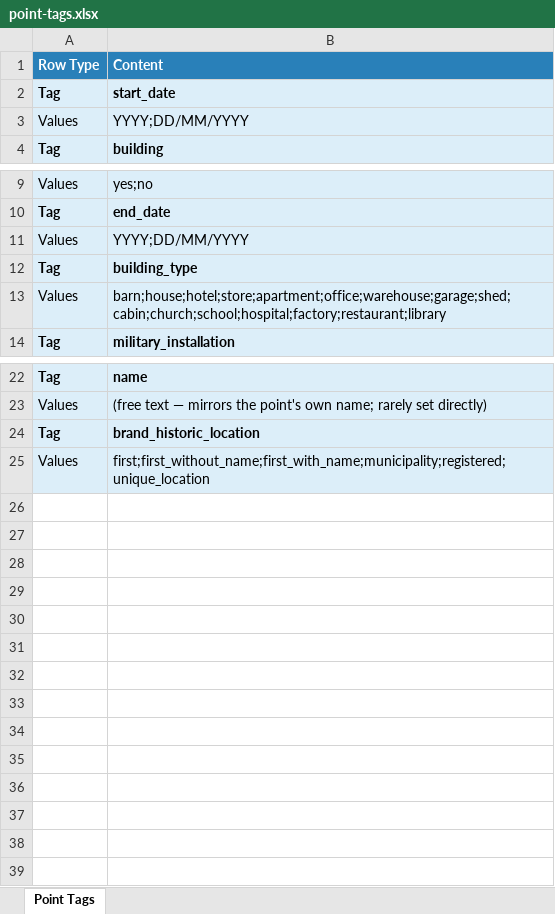
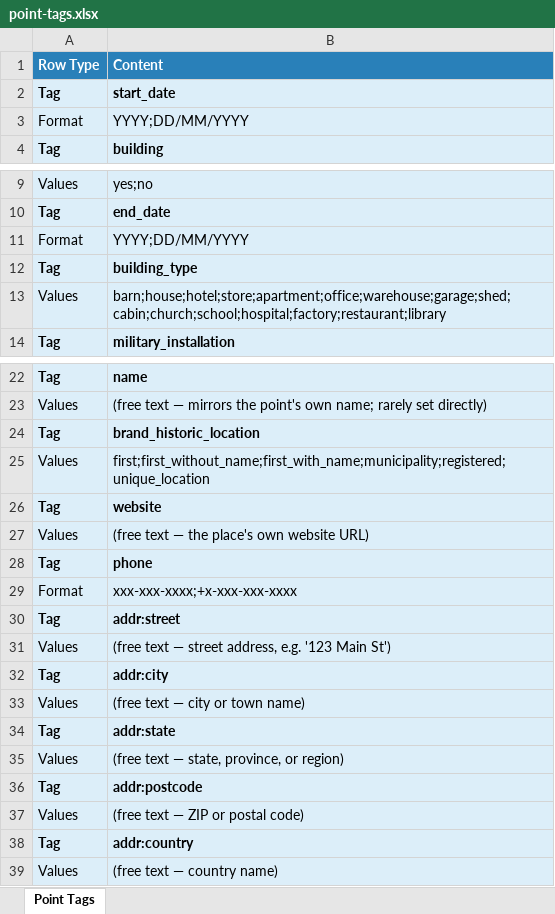
Before and after one commit to Golden-King05/Jarvys, an Excel workbook: server/src/data/point-tags/point-tags.xlsx, sheet Point Tags, drawn as a sheet; only a part is shown, gaps mark what is left out; values as stored, in another font and other column widths than the file's, no borders; the diff names each change by its address in the sheet, - before the commit and + after, or states it on an @@ line.

```diff
--- a/server/src/data/point-tags/point-tags.xlsx (sheet Point Tags)
+++ b/server/src/data/point-tags/point-tags.xlsx (sheet Point Tags)
-A3 (Row Type): Values
+A3 (Row Type): Format
-A11 (Row Type): Values
+A11 (Row Type): Format
+row 26: Tag | website
+row 27: Values | (free text — the place's own website URL)
+row 28: Tag | phone
+row 29: Format | xxx-xxx-xxxx;+x-xxx-xxx-xxxx
+row 30: Tag | addr:street
+row 31: Values | (free text — street address, e.g. '123 Main St')
+row 32: Tag | addr:city
+row 33: Values | (free text — city or town name)
+row 34: Tag | addr:state
+row 35: Values | (free text — state, province, or region)
+row 36: Tag | addr:postcode
+row 37: Values | (free text — ZIP or postal code)
+row 38: Tag | addr:country
+row 39: Values | (free text — country name)
```
Also changed, not shown: 8 other files.
